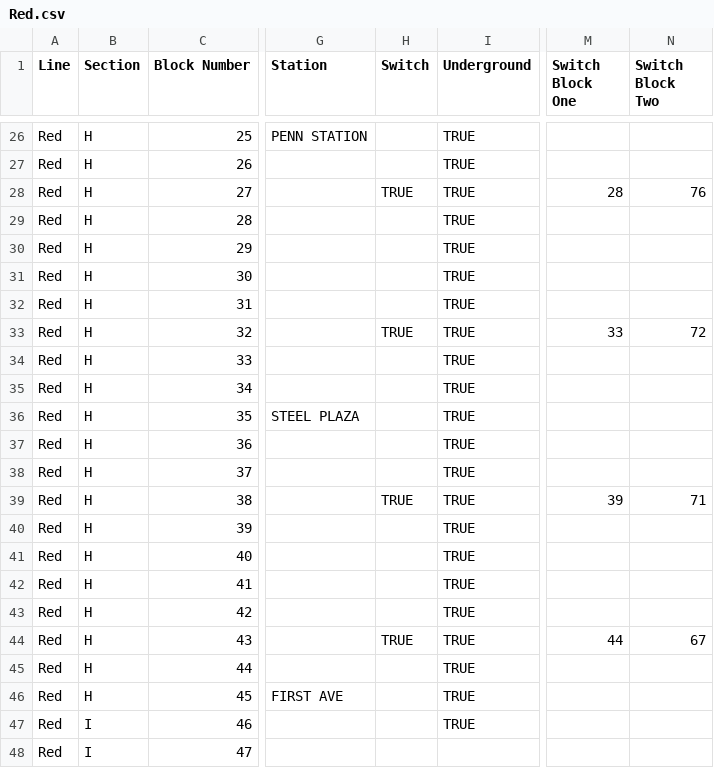
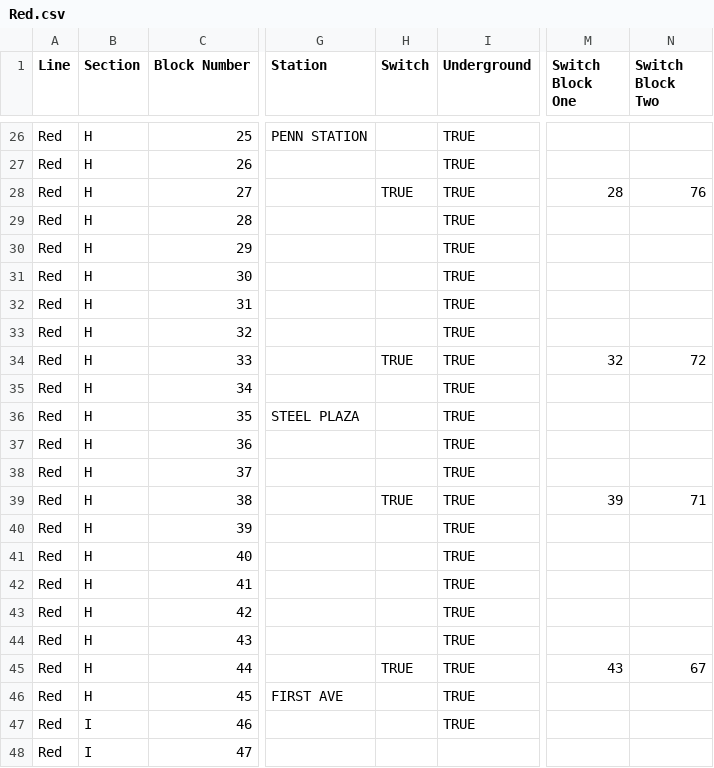
Before and after one commit to bennieandthejets/SoftwareEngineering, a CSV file: Red.csv, drawn as a sheet; only a part is shown, gaps mark what is left out; the diff names each change by its address in the sheet, - before the commit and + after, or states it on an @@ line.

```diff
--- a/Red.csv
+++ b/Red.csv
-H33 (Switch): TRUE
+H33 (Switch): (empty)
-M33 (Switch Block One): 33
+M33 (Switch Block One): (empty)
-N33 (Switch Block Two): 72
+N33 (Switch Block Two): (empty)
-H34 (Switch): (empty)
+H34 (Switch): TRUE
-M34 (Switch Block One): (empty)
+M34 (Switch Block One): 32
-N34 (Switch Block Two): (empty)
+N34 (Switch Block Two): 72
-H44 (Switch): TRUE
+H44 (Switch): (empty)
-M44 (Switch Block One): 44
+M44 (Switch Block One): (empty)
-N44 (Switch Block Two): 67
+N44 (Switch Block Two): (empty)
-H45 (Switch): (empty)
+H45 (Switch): TRUE
-M45 (Switch Block One): (empty)
+M45 (Switch Block One): 43
-N45 (Switch Block Two): (empty)
+N45 (Switch Block Two): 67
```
Also changed, not shown: 2 other files.
